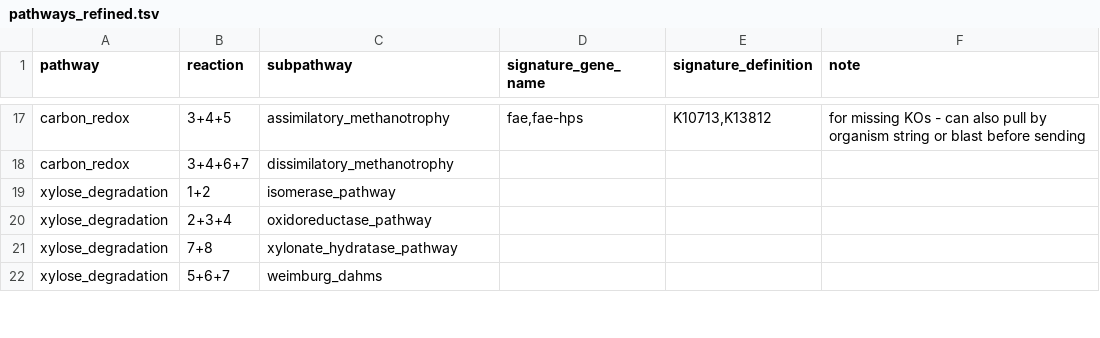
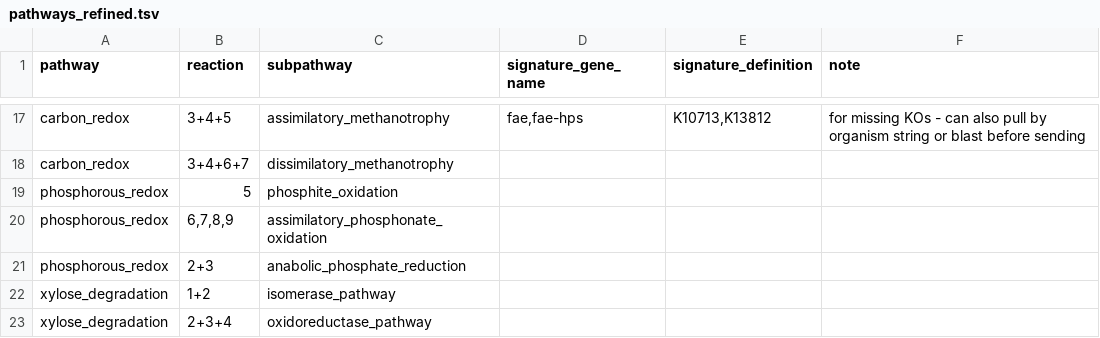
Before and after one commit to WrightonLabCSU/emerge_pipline, a TSV file: resources/pathways_refined.tsv, drawn as a sheet; only a part is shown, gaps mark what is left out; the shorter side is filled out with more unchanged rows; the diff names each change by its address in the sheet, - before the commit and + after, or states it on an @@ line.

```diff
--- a/resources/pathways_refined.tsv
+++ b/resources/pathways_refined.tsv
+row 19: phosphorous_redox | 5 | phosphite_oxidation
+row 20: phosphorous_redox | 6,7,8,9 | assimilatory_phosphonate_oxidation
+row 21: phosphorous_redox | 2+3 | anabolic_phosphate_reduction
```
Also changed, not shown: resources/custom_input_modules/EMERGE_distillate_module.tsv, resources/custom_input_modules/EMERGE_pathways_module.tsv.
